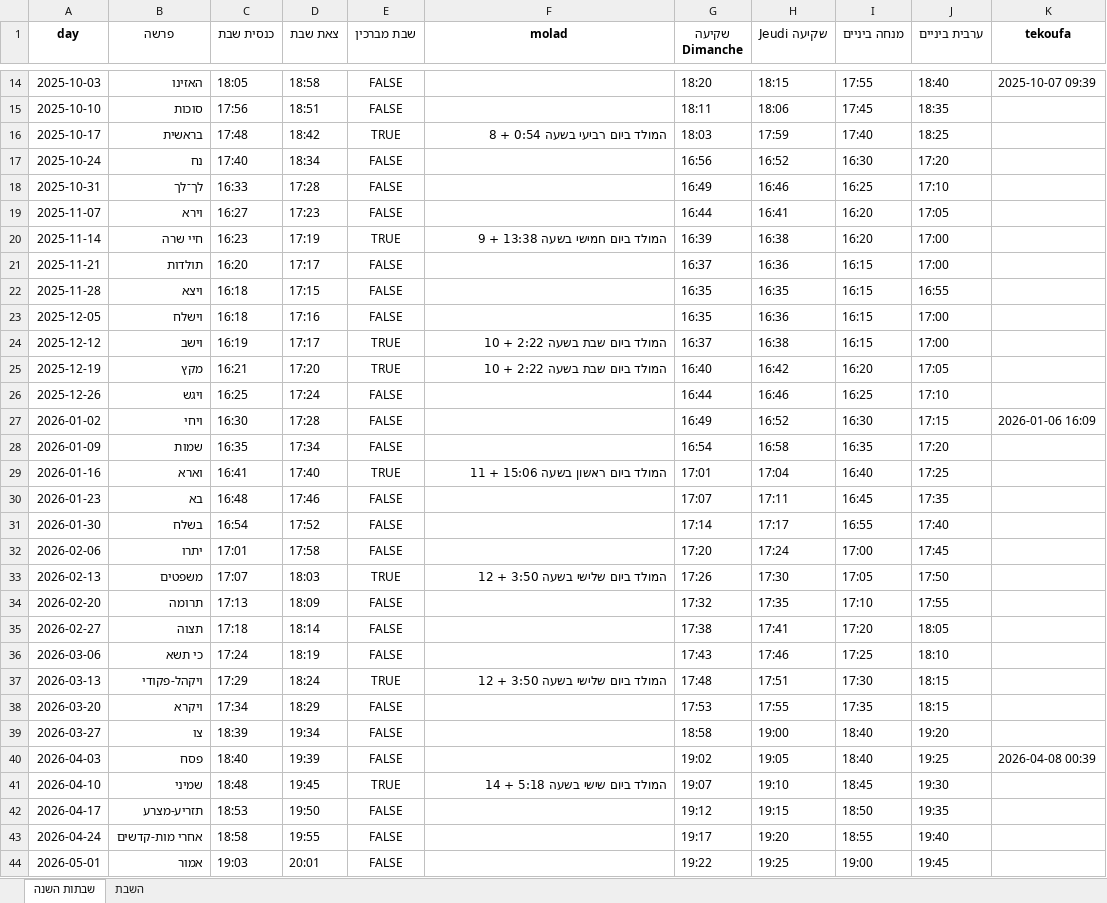
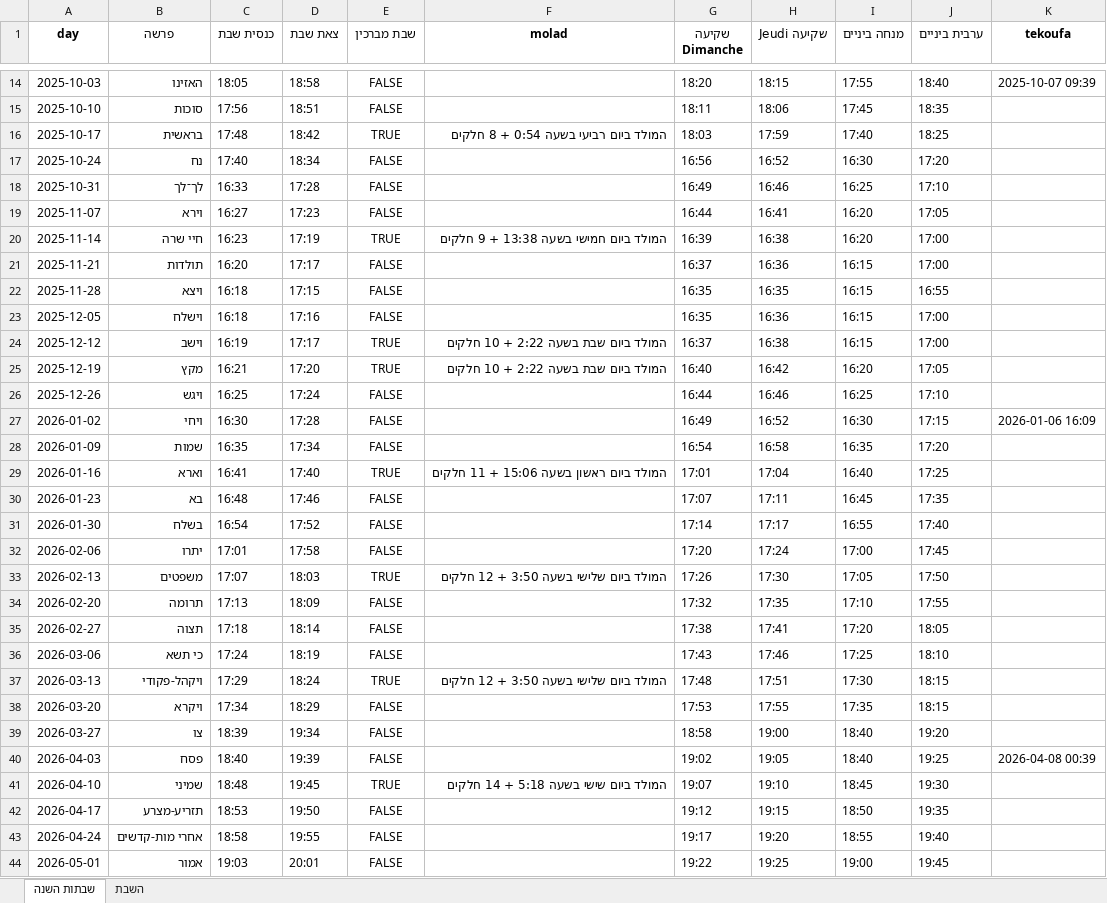
Before and after one commit to pilou73/horaires-shabbat, an Excel workbook: output/horaires_shabbat.xlsx, sheet שבתות השנה, drawn as a sheet; only a part is shown, gaps mark what is left out; values as stored, in another font and other column widths than the file's, no borders; the diff covers the shown part only; the diff names each change by its address in the sheet, - before the commit and + after, or states it on an @@ line.

Commit message:
חלקים

```diff
--- a/output/horaires_shabbat.xlsx (sheet שבתות השנה)
+++ b/output/horaires_shabbat.xlsx (sheet שבתות השנה)
-F16 (molad): המולד ביום רביעי בשעה 0:54 + 8
+F16 (molad): המולד ביום רביעי בשעה 0:54 + 8 חלקים
-F20 (molad): המולד ביום חמישי בשעה 13:38 + 9
+F20 (molad): המולד ביום חמישי בשעה 13:38 + 9 חלקים
-F24:F25 (molad): המולד ביום שבת בשעה 2:22 + 10
+F24:F25 (molad): המולד ביום שבת בשעה 2:22 + 10 חלקים
-F29 (molad): המולד ביום ראשון בשעה 15:06 + 11
+F29 (molad): המולד ביום ראשון בשעה 15:06 + 11 חלקים
-F33 (molad): המולד ביום שלישי בשעה 3:50 + 12
+F33 (molad): המולד ביום שלישי בשעה 3:50 + 12 חלקים
-F37 (molad): המולד ביום שלישי בשעה 3:50 + 12
+F37 (molad): המולד ביום שלישי בשעה 3:50 + 12 חלקים
-F41 (molad): המולד ביום שישי בשעה 5:18 + 14
+F41 (molad): המולד ביום שישי בשעה 5:18 + 14 חלקים
```
Also changed, not shown: 30 edited cells elsewhere in this sheet, 3 other files.
